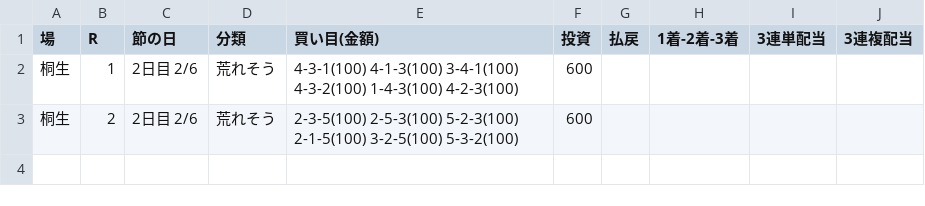
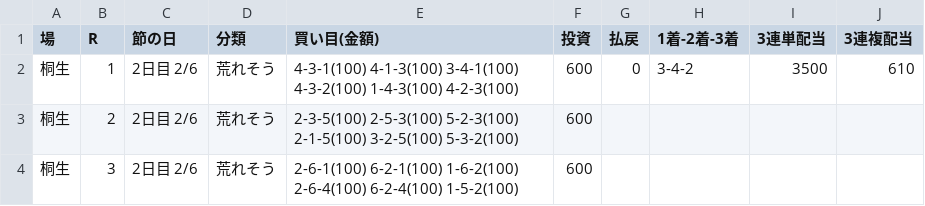
Before and after one commit to 777peipeipei-cmd/777reposi, a TSV file: notes/picks/20261118_kiryu.tsv, drawn as a sheet.

```diff
--- a/notes/picks/20261118_kiryu.tsv
+++ b/notes/picks/20261118_kiryu.tsv
@@ -1,3 +1,4 @@
 場	R	節の日	分類	買い目(金額)	投資	払戻	1着-2着-3着	3連単配当	3連複配当
-桐生	1	2日目 2/6	荒れそう	4-3-1(100) 4-1-3(100) 3-4-1(100) 4-3-2(100) 1-4-3(100) 4-2-3(100)	600				
+桐生	1	2日目 2/6	荒れそう	4-3-1(100) 4-1-3(100) 3-4-1(100) 4-3-2(100) 1-4-3(100) 4-2-3(100)	600	0	3-4-2	3500	610
 桐生	2	2日目 2/6	荒れそう	2-3-5(100) 2-5-3(100) 5-2-3(100) 2-1-5(100) 3-2-5(100) 5-3-2(100)	600				
+桐生	3	2日目 2/6	荒れそう	2-6-1(100) 6-2-1(100) 1-6-2(100) 2-6-4(100) 6-2-4(100) 1-5-2(100)	600				
```
